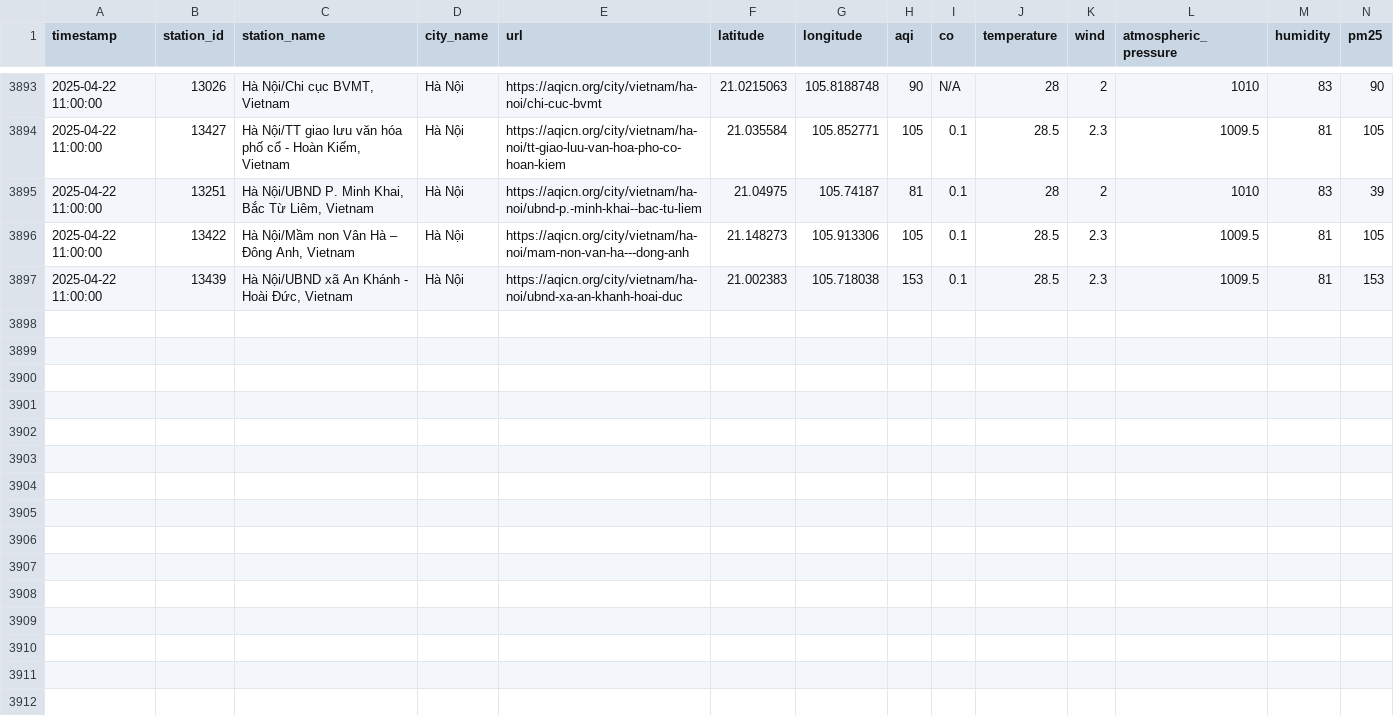
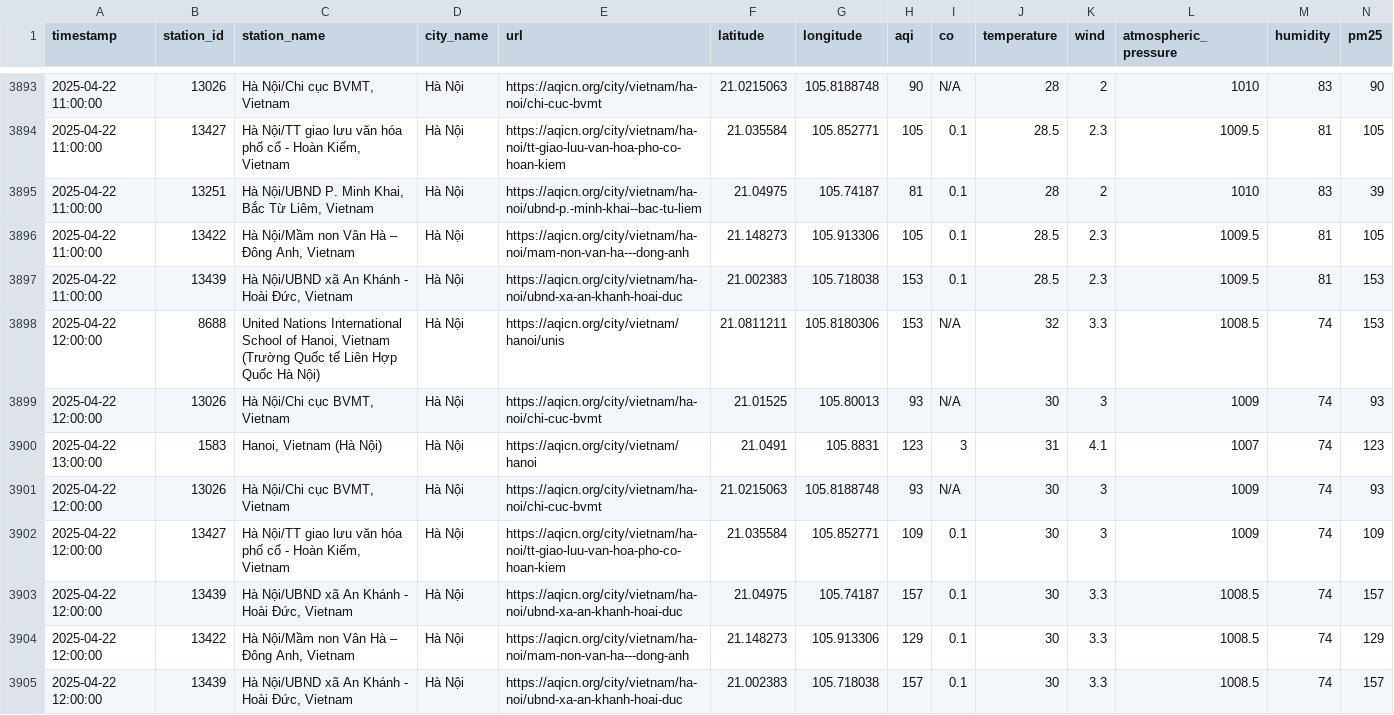
Before and after one commit to QuanIsMe7303/vietnam-air-quality-crawler, a CSV file: result/ha-noi/air_quality_ha-noi_04_2025.csv, drawn as a sheet; only a part is shown, gaps mark what is left out; rows hold the shown columns only; the diff names each change by its address in the sheet, - before the commit and + after, or states it on an @@ line.

```diff
--- a/result/ha-noi/air_quality_ha-noi_04_2025.csv
+++ b/result/ha-noi/air_quality_ha-noi_04_2025.csv
+row 3898: 2025-04-22 12:00:00 | 8688 | United Nations International School of Hanoi, Vietnam (Trường Quốc tế Liên Hợp Quốc Hà Nội) | Hà Nội | https://aqicn.org/city/vietnam/hanoi/unis | 21.0811211 | 105.8180306 | 153 | N/A | 32 | 3.3 | 1008.5 | 74 | 153
+row 3899: 2025-04-22 12:00:00 | 13026 | Hà Nội/Chi cục BVMT, Vietnam | Hà Nội | https://aqicn.org/city/vietnam/ha-noi/chi-cuc-bvmt | 21.01525 | 105.80013 | 93 | N/A | 30 | 3 | 1009 | 74 | 93
+row 3900: 2025-04-22 13:00:00 | 1583 | Hanoi, Vietnam (Hà Nội) | Hà Nội | https://aqicn.org/city/vietnam/hanoi | 21.0491 | 105.8831 | 123 | 3 | 31 | 4.1 | 1007 | 74 | 123
+row 3901: 2025-04-22 12:00:00 | 13026 | Hà Nội/Chi cục BVMT, Vietnam | Hà Nội | https://aqicn.org/city/vietnam/ha-noi/chi-cuc-bvmt | 21.0215063 | 105.8188748 | 93 | N/A | 30 | 3 | 1009 | 74 | 93
+row 3902: 2025-04-22 12:00:00 | 13427 | Hà Nội/TT giao lưu văn hóa phố cổ - Hoàn Kiếm, Vietnam | Hà Nội | https://aqicn.org/city/vietnam/ha-noi/tt-giao-luu-van-hoa-pho-co-hoan-kiem | 21.035584 | 105.852771 | 109 | 0.1 | 30 | 3 | 1009 | 74 | 109
+row 3903: 2025-04-22 12:00:00 | 13439 | Hà Nội/UBND xã An Khánh - Hoài Đức, Vietnam | Hà Nội | https://aqicn.org/city/vietnam/ha-noi/ubnd-xa-an-khanh-hoai-duc | 21.04975 | 105.74187 | 157 | 0.1 | 30 | 3.3 | 1008.5 | 74 | 157
+row 3904: 2025-04-22 12:00:00 | 13422 | Hà Nội/Mầm non Vân Hà – Đông Anh, Vietnam | Hà Nội | https://aqicn.org/city/vietnam/ha-noi/mam-non-van-ha---dong-anh | 21.148273 | 105.913306 | 129 | 0.1 | 30 | 3.3 | 1008.5 | 74 | 129
+row 3905: 2025-04-22 12:00:00 | 13439 | Hà Nội/UBND xã An Khánh - Hoài Đức, Vietnam | Hà Nội | https://aqicn.org/city/vietnam/ha-noi/ubnd-xa-an-khanh-hoai-duc | 21.002383 | 105.718038 | 157 | 0.1 | 30 | 3.3 | 1008.5 | 74 | 157
```
Also changed, not shown: result/can-tho/air_quality_can-tho_04_2025.csv, result/cao-bang/air_quality_cao-bang_04_2025.csv, 7 other files.
